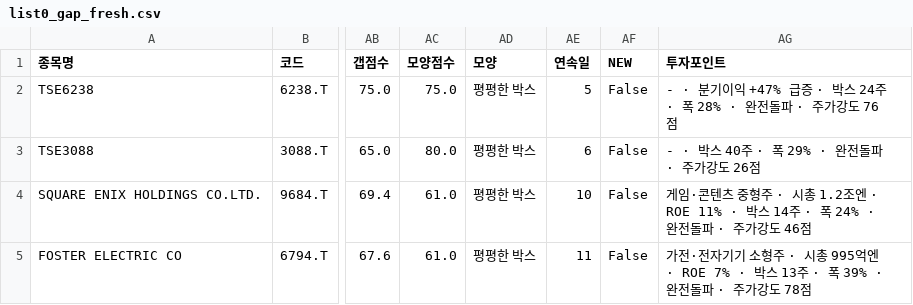
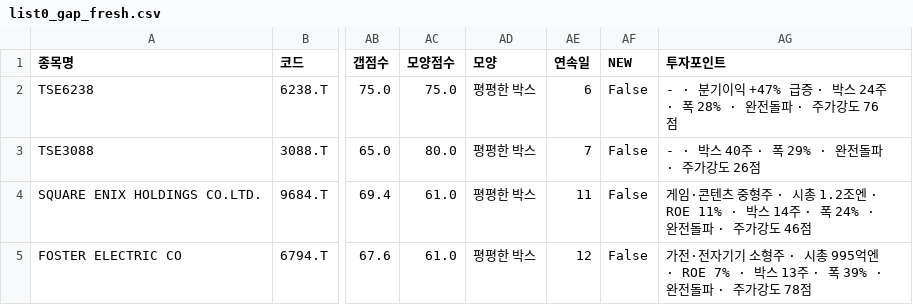
Before and after one commit to chkchp0702-spec/Gap, a CSV file: results/list0_gap_fresh.csv, drawn as a sheet; only a part is shown, gaps mark what is left out; the diff names each change by its address in the sheet, - before the commit and + after, or states it on an @@ line.

```diff
--- a/results/list0_gap_fresh.csv
+++ b/results/list0_gap_fresh.csv
-AE2 (연속일): 5
+AE2 (연속일): 6
-AE3 (연속일): 6
+AE3 (연속일): 7
-AE4 (연속일): 10
+AE4 (연속일): 11
-AE5 (연속일): 11
+AE5 (연속일): 12
```
Also changed, not shown: results/list1_gap.csv, 7 other files.
